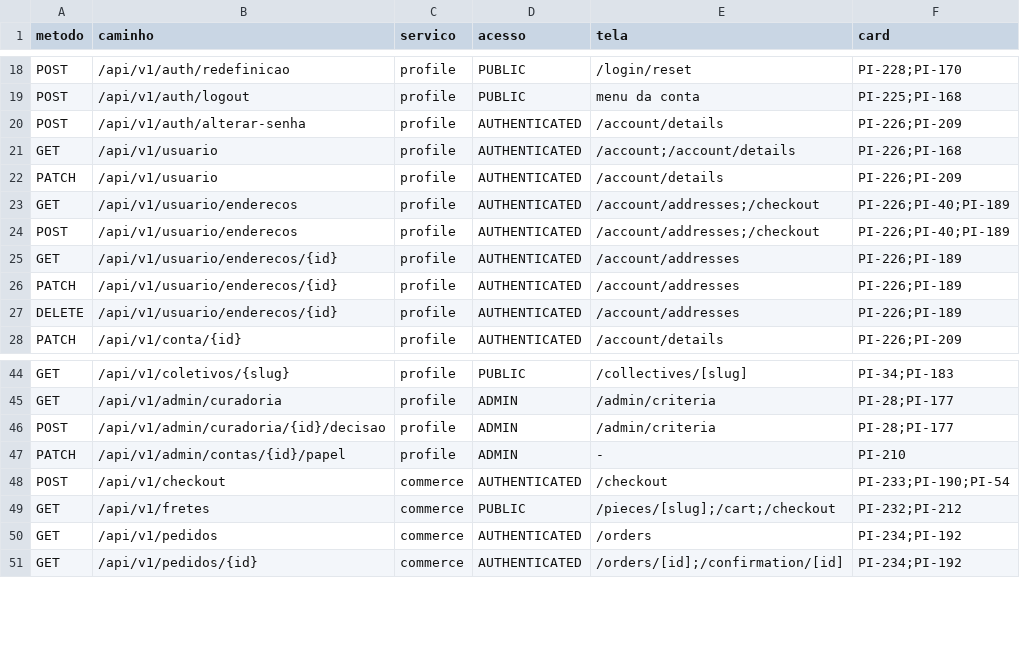
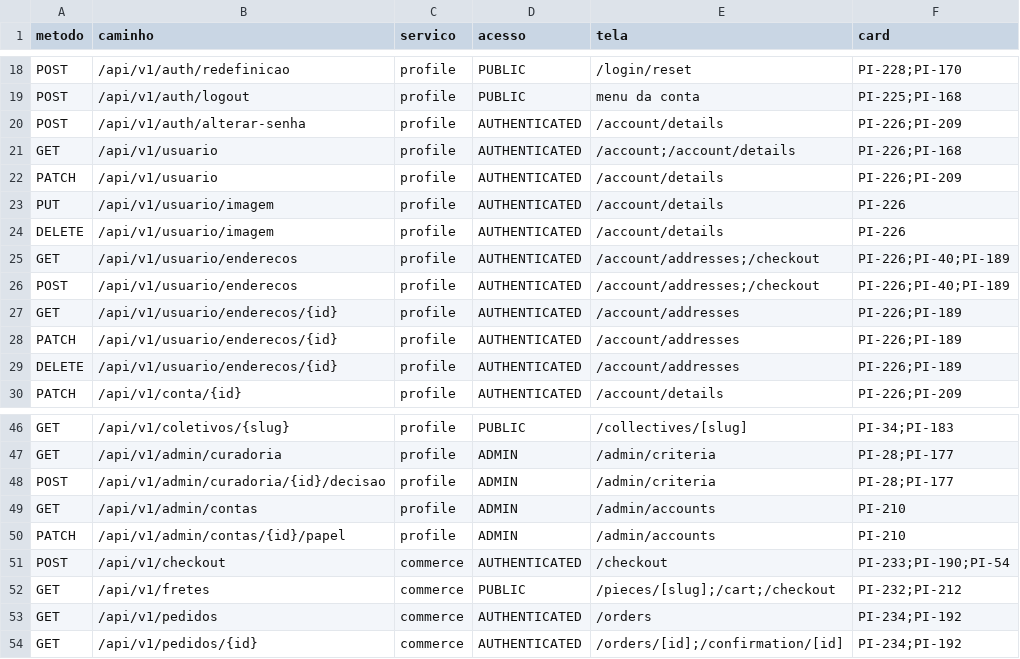
Before and after one commit to balaio-projeto/api-gateway, a CSV file: docs/matriz-rotas.csv, drawn as a sheet; only a part is shown, gaps mark what is left out.

Commit message:
feat:Libera a busca de conta por e-mail para o admin

```diff
--- a/docs/matriz-rotas.csv
+++ b/docs/matriz-rotas.csv
@@ -22,2 +22,4 @@ GET,/api/v1/usuario,profile,AUTHENTICATED,/account;/account/details,PI-226;PI-16
 PATCH,/api/v1/usuario,profile,AUTHENTICATED,/account/details,PI-226;PI-209
+PUT,/api/v1/usuario/imagem,profile,AUTHENTICATED,/account/details,PI-226
+DELETE,/api/v1/usuario/imagem,profile,AUTHENTICATED,/account/details,PI-226
 GET,/api/v1/usuario/enderecos,profile,AUTHENTICATED,/account/addresses;/checkout,PI-226;PI-40;PI-189
@@ -46,3 +48,4 @@ GET,/api/v1/admin/curadoria,profile,ADMIN,/admin/criteria,PI-28;PI-177
 POST,/api/v1/admin/curadoria/{id}/decisao,profile,ADMIN,/admin/criteria,PI-28;PI-177
-PATCH,/api/v1/admin/contas/{id}/papel,profile,ADMIN,-,PI-210
+GET,/api/v1/admin/contas,profile,ADMIN,/admin/accounts,PI-210
+PATCH,/api/v1/admin/contas/{id}/papel,profile,ADMIN,/admin/accounts,PI-210
 POST,/api/v1/checkout,commerce,AUTHENTICATED,/checkout,PI-233;PI-190;PI-54
```
Also changed, not shown: 2 other files.
